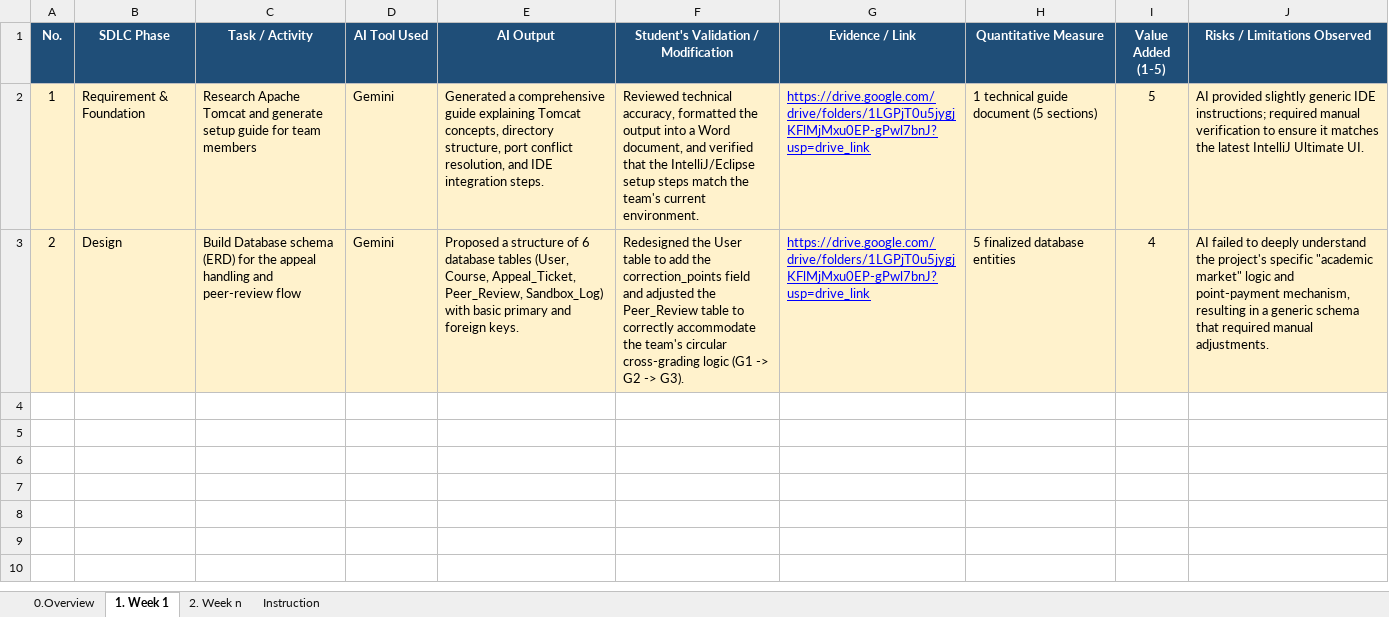
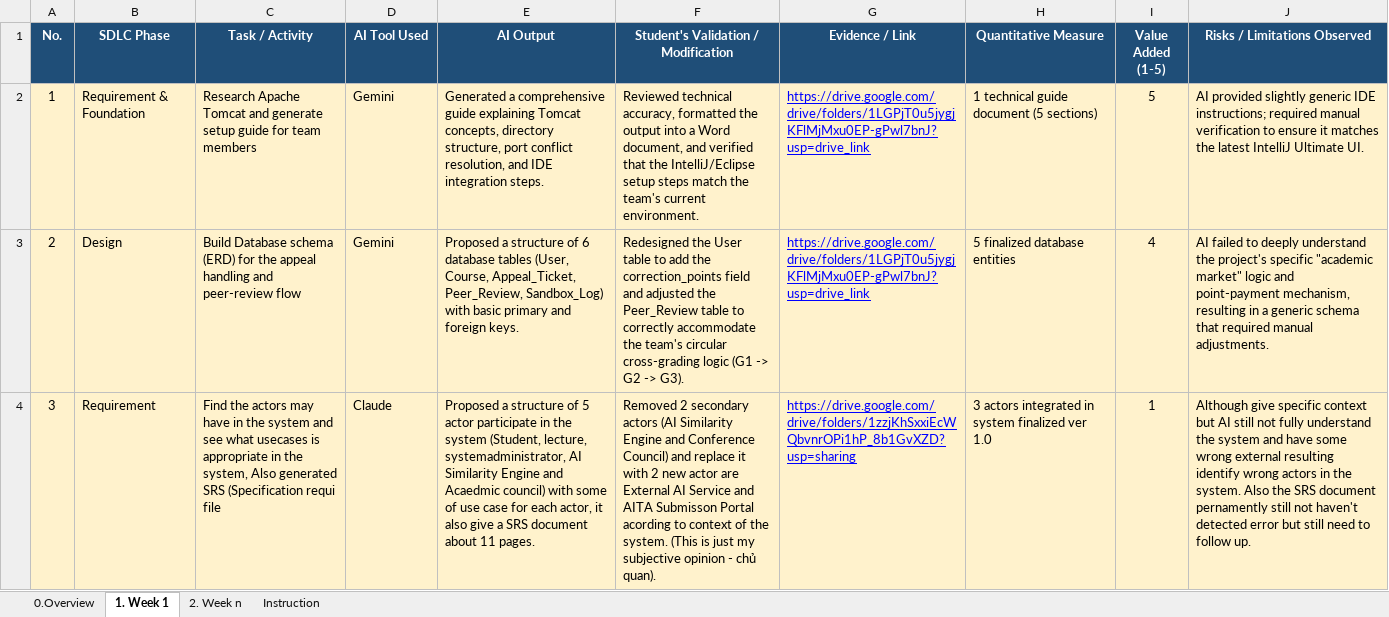
Before and after one commit to Phucstack/aita-plagiarism-detection, an Excel workbook: Template_PRJ301_AI_Usage_Report_Template 10.xlsx, sheet 1. Week 1, drawn as a sheet; values as stored, in another font and other column widths than the file's, no borders; the diff names each change by its address in the sheet, - before the commit and + after, or states it on an @@ line.

Commit message:
ACT NO.3 ( Pkhanh)

```diff
--- a/Template_PRJ301_AI_Usage_Report_Template 10.xlsx (sheet 1. Week 1)
+++ b/Template_PRJ301_AI_Usage_Report_Template 10.xlsx (sheet 1. Week 1)
+row 4: 3 | Requirement | Find the actors may have in the system and see what usecases is appropriate in the system, Also generated SRS (Specification requi file | Claude | Proposed a structure of 5 actor participate in the system (Student, lecture, systemadministrator, AI Similarity Engine and Acaedmic council) with some of use case for each actor, it also give a SRS document about 11 pages. | Removed 2 secondary actors (AI Similarity Engine and Conference Council) and replace it with 2 new actor are External AI Service and AITA Submisson Portal acording to context of the system. (This is just my subjective opinion - chủ quan). | https://drive.google.com/drive/folders/1zzjKhSxxiEcWQbvnrOPi1hP_8b1GvXZD?usp=sharing | 3 actors integrated in system finalized ver 1.0 | 1 | Although give specific context but AI still not fully understand the system and have some wrong external resulting identify wrong actors in the system. Also the SRS document pernamently still not haven't detected error but still need to follow up.
```
